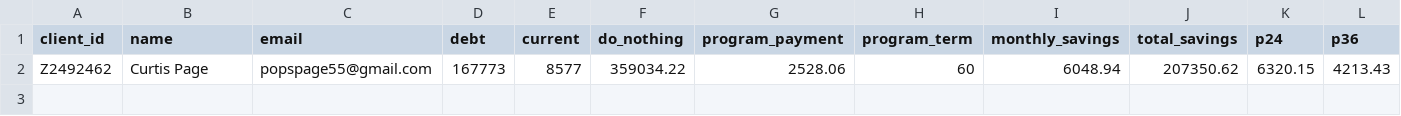
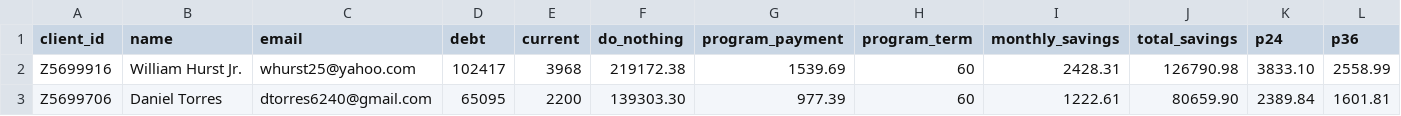
Before and after one commit to andrewsmith-cpu/frontline-email-assets, a CSV file: daa-savings/production/batch-2026-09-18/clients.csv, drawn as a sheet; only a part is shown; removed rows and columns are numbered as before the commit, all else as after; rows hold the shown columns only; the diff names each change by its address in the sheet, - before the commit and + after, or states it on an @@ line.

```diff
--- a/daa-savings/production/batch-2026-09-18/clients.csv
+++ b/daa-savings/production/batch-2026-09-18/clients.csv
-row 2: Z2492462 | Curtis Page | popspage55@gmail.com | 167773 | 8577 | 359034.22 | 2528.06 | 60 | 6048.94 | 207350.62 | 6320.15 | 4213.43
+row 2: Z5699916 | William Hurst Jr. | whurst25@yahoo.com | 102417 | 3968 | 219172.38 | 1539.69 | 60 | 2428.31 | 126790.98 | 3833.10 | 2558.99
+row 3: Z5699706 | Daniel Torres | dtorres6240@gmail.com | 65095 | 2200 | 139303.30 | 977.39 | 60 | 1222.61 | 80659.90 | 2389.84 | 1601.81
```
